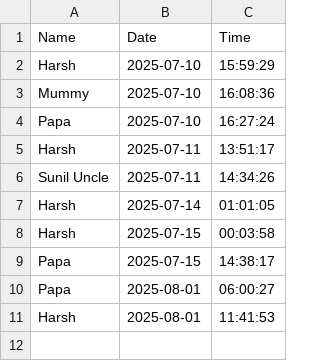
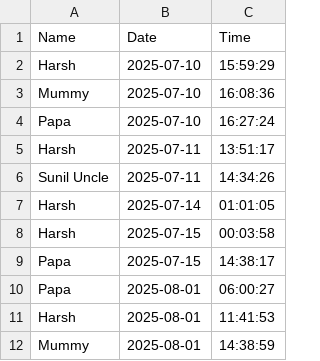
Before and after one commit to Hartz-byte/smart-face-recognition-attendance-system, a CSV file: attendance_log.csv, drawn as a sheet.

```diff
--- a/attendance_log.csv
+++ b/attendance_log.csv
@@ -11 +11,2 @@ Papa,2025-08-01,06:00:27
 Harsh,2025-08-01,11:41:53
+Mummy,2025-08-01,14:38:59
```
Also changed, not shown: 4 other files.
